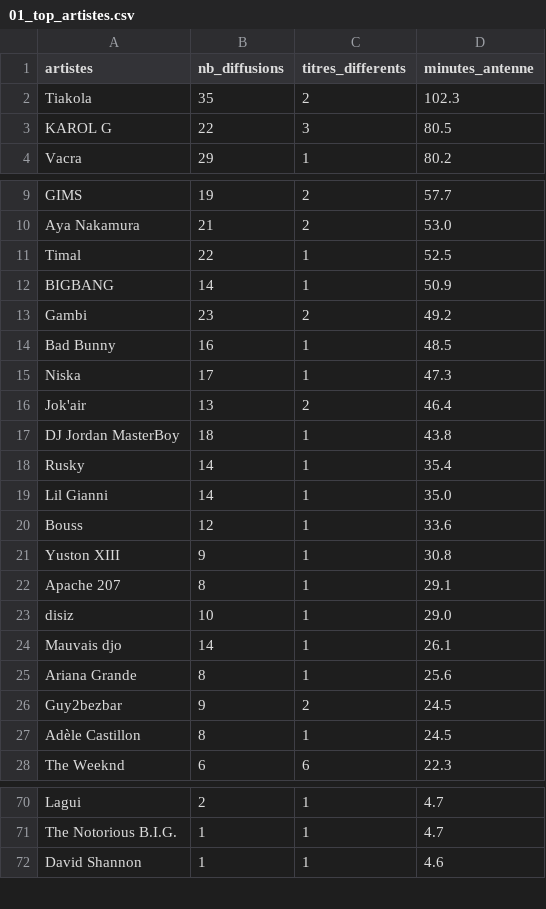
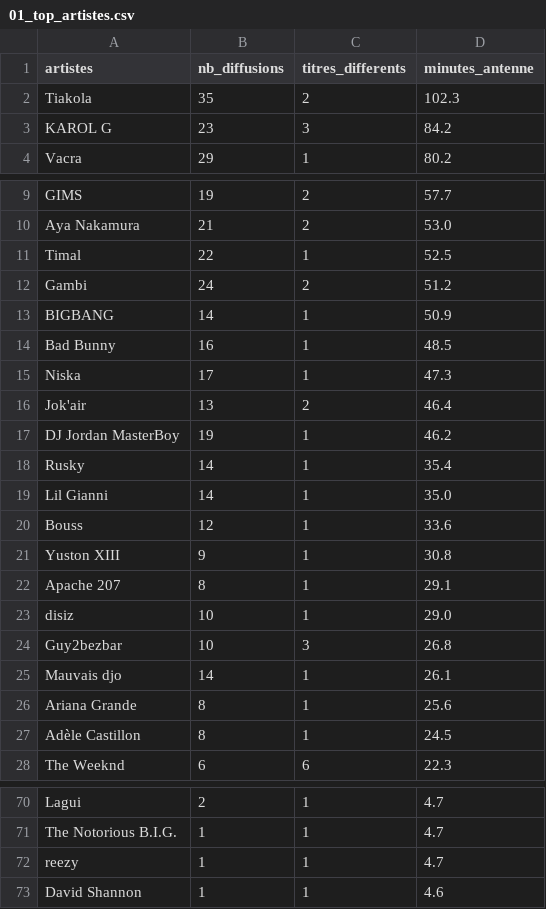
Before and after one commit to gunout/skyrock-monitor, a CSV file: resultats/01_top_artistes.csv, drawn as a sheet; only a part is shown, gaps mark what is left out.

```diff
--- a/resultats/01_top_artistes.csv
+++ b/resultats/01_top_artistes.csv
@@ -2,3 +2,3 @@
 Tiakola,35,2,102.3
-KAROL G,22,3,80.5
+KAROL G,23,3,84.2
 Vacra,29,1,80.2
@@ -11,4 +11,4 @@ Aya Nakamura,21,2,53.0
 Timal,22,1,52.5
+Gambi,24,2,51.2
 BIGBANG,14,1,50.9
-Gambi,23,2,49.2
 Bad Bunny,16,1,48.5
@@ -16,3 +16,3 @@ Niska,17,1,47.3
 Jok'air,13,2,46.4
-DJ Jordan MasterBoy,18,1,43.8
+DJ Jordan MasterBoy,19,1,46.2
 Rusky,14,1,35.4
@@ -23,5 +23,5 @@ Apache 207,8,1,29.1
 disiz,10,1,29.0
+Guy2bezbar,10,3,26.8
 Mauvais djo,14,1,26.1
 Ariana Grande,8,1,25.6
-Guy2bezbar,9,2,24.5
 Adèle Castillon,8,1,24.5
@@ -71,2 +71,3 @@ Lagui,2,1,4.7
 The Notorious B.I.G.,1,1,4.7
+reezy,1,1,4.7
 David Shannon,1,1,4.6
```
Also changed, not shown: resultats/02_top_titres.csv, resultats/06_artistes_recurrents.csv, 15 other files.
